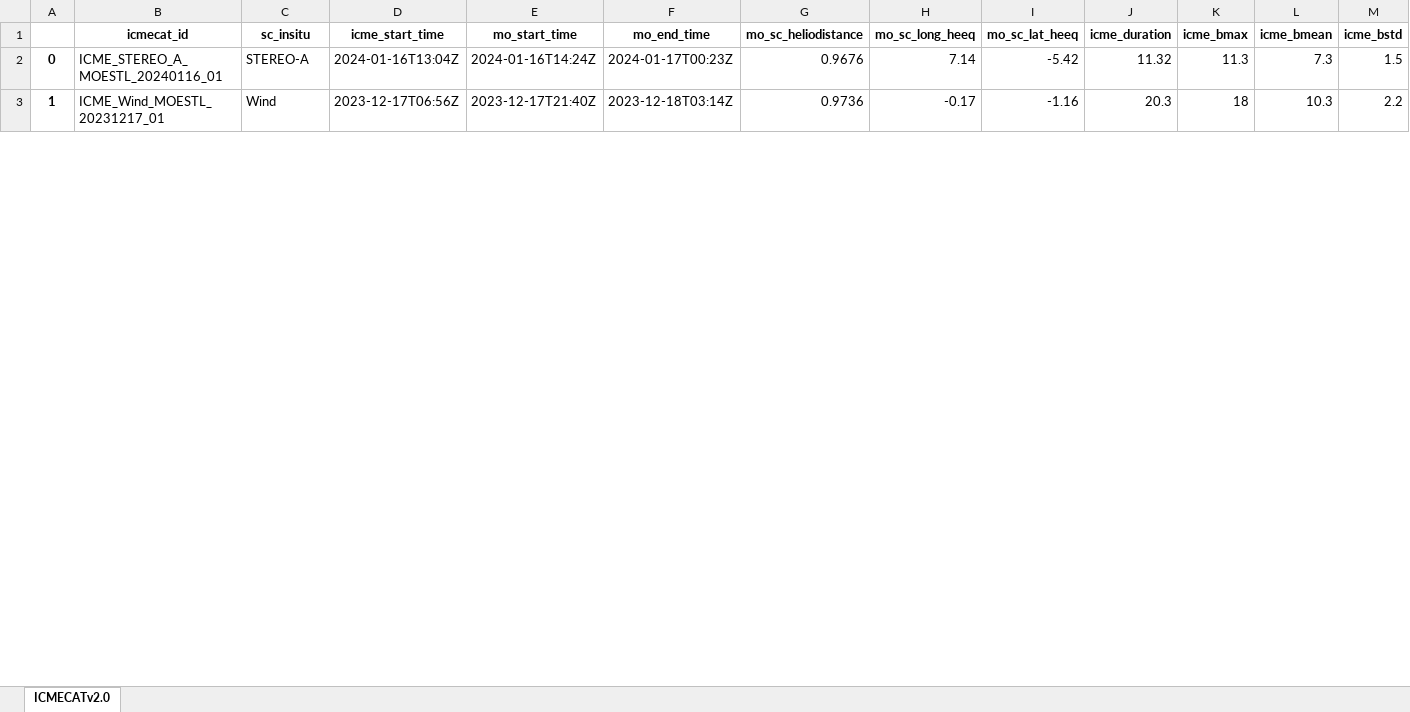
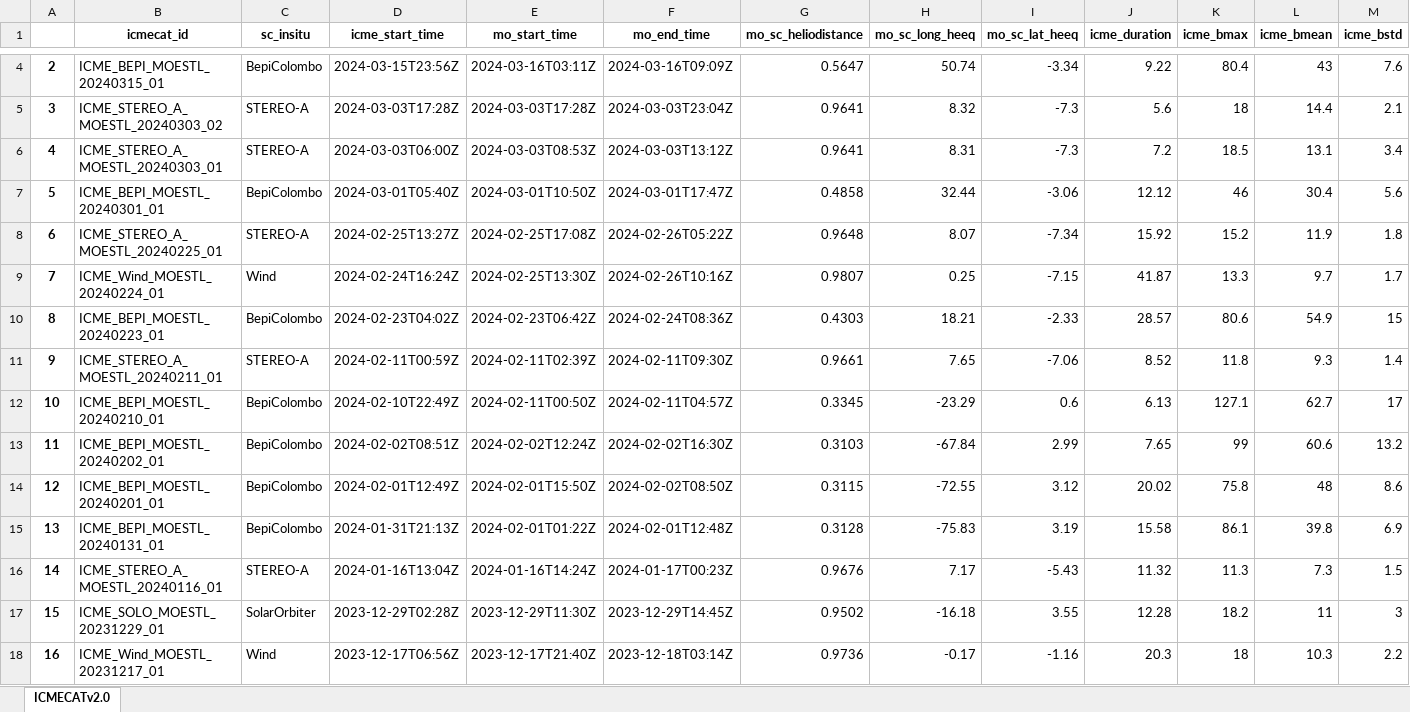
Before and after one commit to cmoestl/heliocats, an Excel workbook: icmecat/HELIO4CAST_ICMECAT_v22.xlsx, sheet ICMECATv2.0, drawn as a sheet; only a part is shown, gaps mark what is left out; values as stored, in another font and other column widths than the file's, no borders; addresses are those after the commit; rows hold the shown columns only; the diff covers the shown part only; the diff names each change by its address in the sheet, - before the commit and + after, or states it on an @@ line.

```diff
--- a/icmecat/HELIO4CAST_ICMECAT_v22.xlsx (sheet ICMECATv2.0)
+++ b/icmecat/HELIO4CAST_ICMECAT_v22.xlsx (sheet ICMECATv2.0)
+row 4: 2 | ICME_BEPI_MOESTL_20240315_01 | BepiColombo | 2024-03-15T23:56Z | 2024-03-16T03:11Z | 2024-03-16T09:09Z | 0.5647 | 50.74 | -3.34 | 9.22 | 80.4 | 43 | 7.6
+row 5: 3 | ICME_STEREO_A_MOESTL_20240303_02 | STEREO-A | 2024-03-03T17:28Z | 2024-03-03T17:28Z | 2024-03-03T23:04Z | 0.9641 | 8.32 | -7.3 | 5.6 | 18 | 14.4 | 2.1
+row 6: 4 | ICME_STEREO_A_MOESTL_20240303_01 | STEREO-A | 2024-03-03T06:00Z | 2024-03-03T08:53Z | 2024-03-03T13:12Z | 0.9641 | 8.31 | -7.3 | 7.2 | 18.5 | 13.1 | 3.4
+row 7: 5 | ICME_BEPI_MOESTL_20240301_01 | BepiColombo | 2024-03-01T05:40Z | 2024-03-01T10:50Z | 2024-03-01T17:47Z | 0.4858 | 32.44 | -3.06 | 12.12 | 46 | 30.4 | 5.6
+row 8: 6 | ICME_STEREO_A_MOESTL_20240225_01 | STEREO-A | 2024-02-25T13:27Z | 2024-02-25T17:08Z | 2024-02-26T05:22Z | 0.9648 | 8.07 | -7.34 | 15.92 | 15.2 | 11.9 | 1.8
+row 9: 7 | ICME_Wind_MOESTL_20240224_01 | Wind | 2024-02-24T16:24Z | 2024-02-25T13:30Z | 2024-02-26T10:16Z | 0.9807 | 0.25 | -7.15 | 41.87 | 13.3 | 9.7 | 1.7
+row 10: 8 | ICME_BEPI_MOESTL_20240223_01 | BepiColombo | 2024-02-23T04:02Z | 2024-02-23T06:42Z | 2024-02-24T08:36Z | 0.4303 | 18.21 | -2.33 | 28.57 | 80.6 | 54.9 | 15
+row 11: 9 | ICME_STEREO_A_MOESTL_20240211_01 | STEREO-A | 2024-02-11T00:59Z | 2024-02-11T02:39Z | 2024-02-11T09:30Z | 0.9661 | 7.65 | -7.06 | 8.52 | 11.8 | 9.3 | 1.4
+row 12: 10 | ICME_BEPI_MOESTL_20240210_01 | BepiColombo | 2024-02-10T22:49Z | 2024-02-11T00:50Z | 2024-02-11T04:57Z | 0.3345 | -23.29 | 0.6 | 6.13 | 127.1 | 62.7 | 17
+row 13: 11 | ICME_BEPI_MOESTL_20240202_01 | BepiColombo | 2024-02-02T08:51Z | 2024-02-02T12:24Z | 2024-02-02T16:30Z | 0.3103 | -67.84 | 2.99 | 7.65 | 99 | 60.6 | 13.2
+row 14: 12 | ICME_BEPI_MOESTL_20240201_01 | BepiColombo | 2024-02-01T12:49Z | 2024-02-01T15:50Z | 2024-02-02T08:50Z | 0.3115 | -72.55 | 3.12 | 20.02 | 75.8 | 48 | 8.6
+row 15: 13 | ICME_BEPI_MOESTL_20240131_01 | BepiColombo | 2024-01-31T21:13Z | 2024-02-01T01:22Z | 2024-02-01T12:48Z | 0.3128 | -75.83 | 3.19 | 15.58 | 86.1 | 39.8 | 6.9
@@ column A renumbered from row 16 down @@
-H16 (mo_sc_long_heeq): 7.14
+H16 (mo_sc_long_heeq): 7.17
-I16 (mo_sc_lat_heeq): -5.42
+I16 (mo_sc_lat_heeq): -5.43
+row 17: 15 | ICME_SOLO_MOESTL_20231229_01 | SolarOrbiter | 2023-12-29T02:28Z | 2023-12-29T11:30Z | 2023-12-29T14:45Z | 0.9502 | -16.18 | 3.55 | 12.28 | 18.2 | 11 | 3
```
Also changed, not shown: 18 added rows, 1 moved row and 60 edited cells elsewhere in this sheet, icmecat/HELIO4CAST_ICMECAT_v22_master.xlsx, 27 other files.
